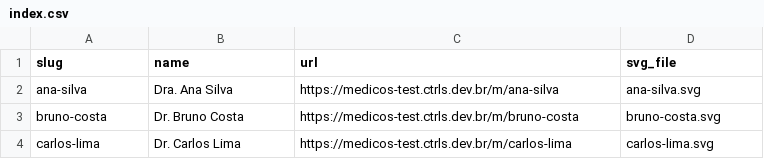
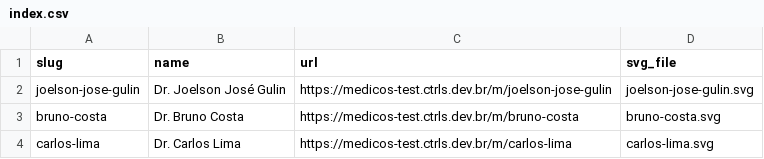
Before and after one commit to VictorGHss/Inovare-Doctors, a CSV file: qrcodes/index.csv, drawn as a sheet.

```diff
--- a/qrcodes/index.csv
+++ b/qrcodes/index.csv
@@ -1,3 +1,3 @@
 "slug","name","url","svg_file"
-"ana-silva","Dra. Ana Silva","https://medicos-test.ctrls.dev.br/m/ana-silva","ana-silva.svg"
+"joelson-jose-gulin","Dr. Joelson José Gulin","https://medicos-test.ctrls.dev.br/m/joelson-jose-gulin","joelson-jose-gulin.svg"
 "bruno-costa","Dr. Bruno Costa","https://medicos-test.ctrls.dev.br/m/bruno-costa","bruno-costa.svg"
```
Also changed, not shown: 5 other files.
